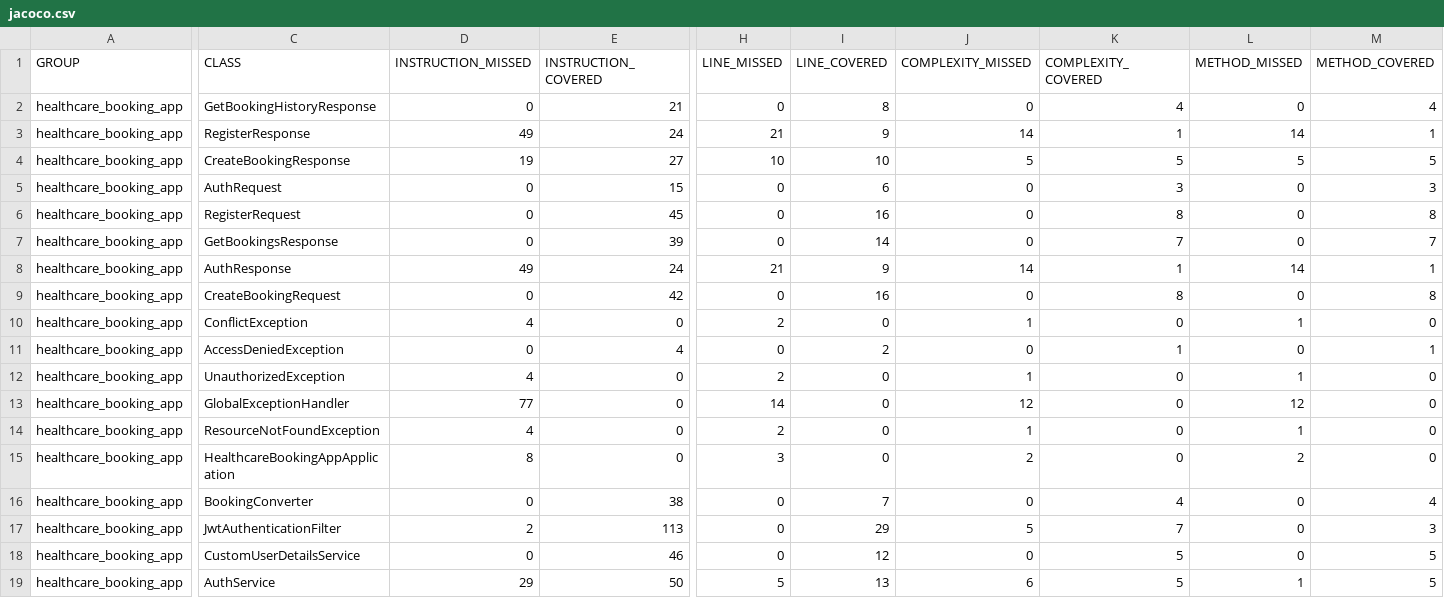
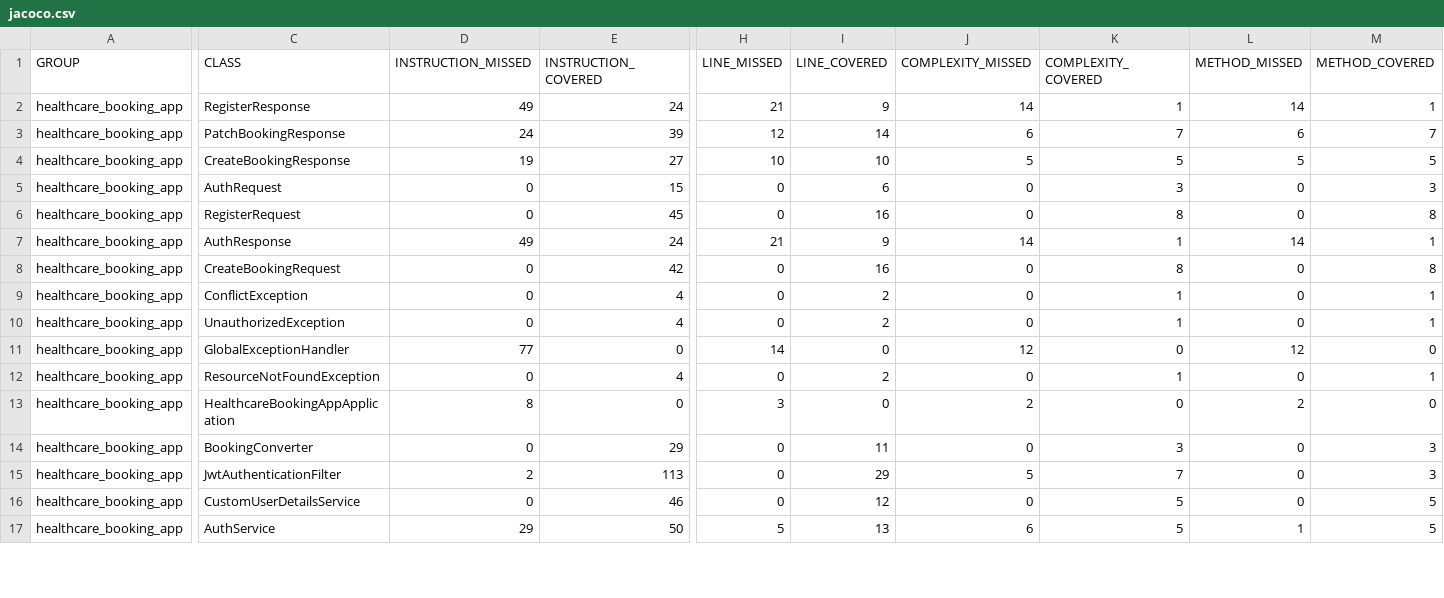
Before and after one commit to Ollie1994/health_care_ab_server, a CSV file: jacoco.csv, drawn as a sheet; only a part is shown, gaps mark what is left out; removed rows and columns are numbered as before the commit, all else as after; rows hold the shown columns only; the diff covers the shown part only; the diff names each change by its address in the sheet, - before the commit and + after, or states it on an @@ line.

```diff
--- a/jacoco.csv
+++ b/jacoco.csv
-row 2: healthcare_booking_app | GetBookingHistoryResponse | 0 | 21 | 0 | 8 | 0 | 4 | 0 | 4
+row 3: healthcare_booking_app | PatchBookingResponse | 24 | 39 | 12 | 14 | 6 | 7 | 6 | 7
-row 7: healthcare_booking_app | GetBookingsResponse | 0 | 39 | 0 | 14 | 0 | 7 | 0 | 7
-row 10: healthcare_booking_app | ConflictException | 4 | 0 | 2 | 0 | 1 | 0 | 1 | 0
-C9 (CLASS): AccessDeniedException
+C9 (CLASS): ConflictException
-D10 (INSTRUCTION_MISSED): 4
+D10 (INSTRUCTION_MISSED): 0
-E10 (INSTRUCTION_COVERED): 0
+E10 (INSTRUCTION_COVERED): 4
-H10 (LINE_MISSED): 2
+H10 (LINE_MISSED): 0
-I10 (LINE_COVERED): 0
+I10 (LINE_COVERED): 2
-J10 (COMPLEXITY_MISSED): 1
+J10 (COMPLEXITY_MISSED): 0
-K10 (COMPLEXITY_COVERED): 0
+K10 (COMPLEXITY_COVERED): 1
-L10 (METHOD_MISSED): 1
+L10 (METHOD_MISSED): 0
-M10 (METHOD_COVERED): 0
+M10 (METHOD_COVERED): 1
-D12 (INSTRUCTION_MISSED): 4
+D12 (INSTRUCTION_MISSED): 0
-E12 (INSTRUCTION_COVERED): 0
+E12 (INSTRUCTION_COVERED): 4
-H12 (LINE_MISSED): 2
+H12 (LINE_MISSED): 0
-I12 (LINE_COVERED): 0
+I12 (LINE_COVERED): 2
-J12 (COMPLEXITY_MISSED): 1
+J12 (COMPLEXITY_MISSED): 0
-K12 (COMPLEXITY_COVERED): 0
+K12 (COMPLEXITY_COVERED): 1
-L12 (METHOD_MISSED): 1
+L12 (METHOD_MISSED): 0
-M12 (METHOD_COVERED): 0
+M12 (METHOD_COVERED): 1
-E14 (INSTRUCTION_COVERED): 38
+E14 (INSTRUCTION_COVERED): 29
-I14 (LINE_COVERED): 7
+I14 (LINE_COVERED): 11
-K14 (COMPLEXITY_COVERED): 4
+K14 (COMPLEXITY_COVERED): 3
-M14 (METHOD_COVERED): 4
+M14 (METHOD_COVERED): 3
```
Also changed, not shown: 19 edited cells elsewhere in this file, 39 other files.
